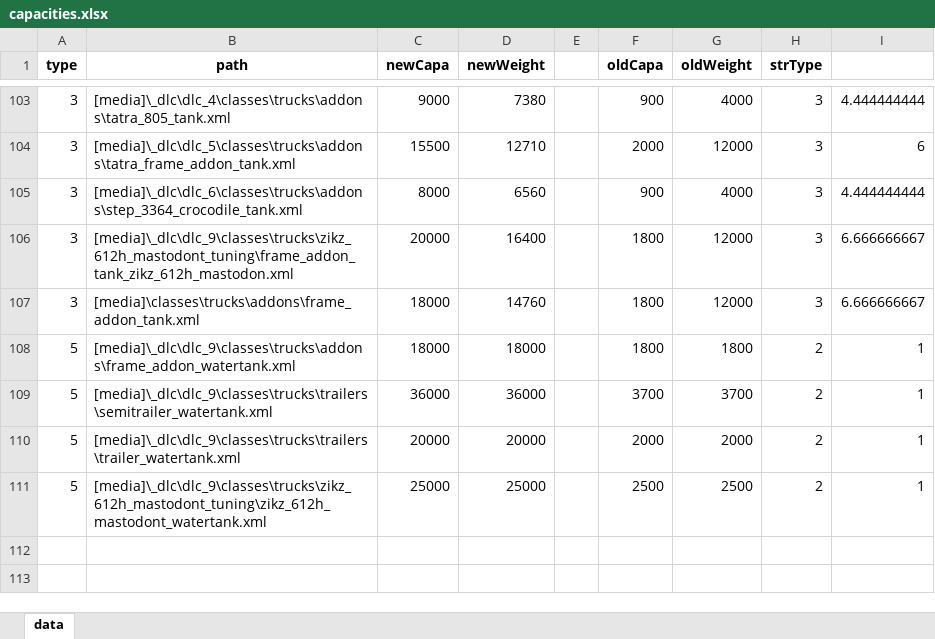
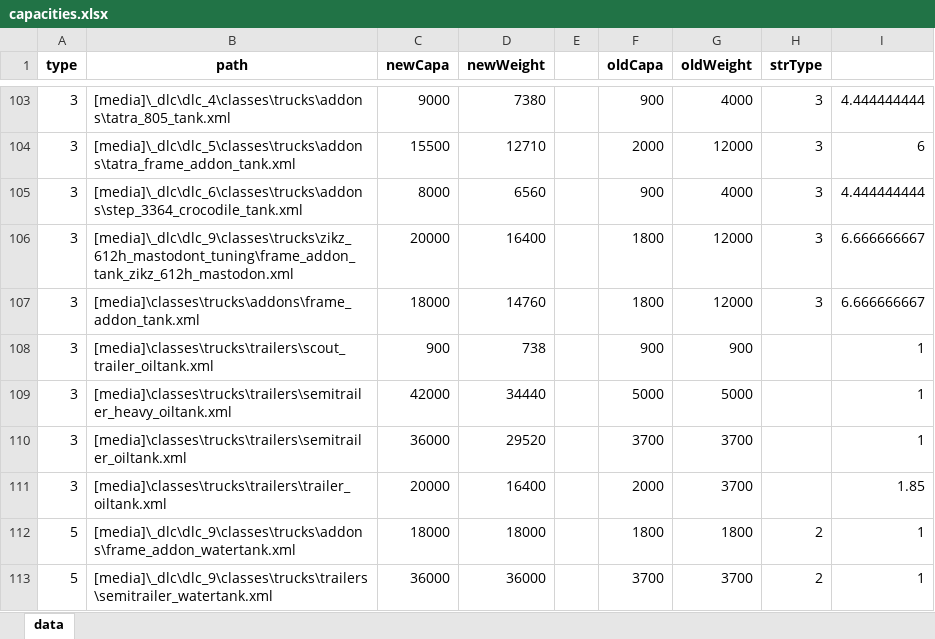
Before and after one commit to MurcielagoNZ/Snowrunner-Change-Capacities, an Excel workbook: capacities.xlsx, sheet data, drawn as a sheet; only a part is shown, gaps mark what is left out; the shorter side is filled out with more unchanged rows; values as stored, in another font and other column widths than the file's, no borders; the diff names each change by its address in the sheet, - before the commit and + after, or states it on an @@ line.

```diff
--- a/capacities.xlsx (sheet data)
+++ b/capacities.xlsx (sheet data)
+row 108: 3 | [media]\classes\trucks\trailers\scout_trailer_oiltank.xml | 900 | 738 |  | 900 | 900 |  | 1
+row 109: 3 | [media]\classes\trucks\trailers\semitrailer_heavy_oiltank.xml | 42000 | 34440 |  | 5000 | 5000 |  | 1
+row 110: 3 | [media]\classes\trucks\trailers\semitrailer_oiltank.xml | 36000 | 29520 |  | 3700 | 3700 |  | 1
+row 111: 3 | [media]\classes\trucks\trailers\trailer_oiltank.xml | 20000 | 16400 |  | 2000 | 3700 |  | 1.85
```
Also changed, not shown: 2 other files.
